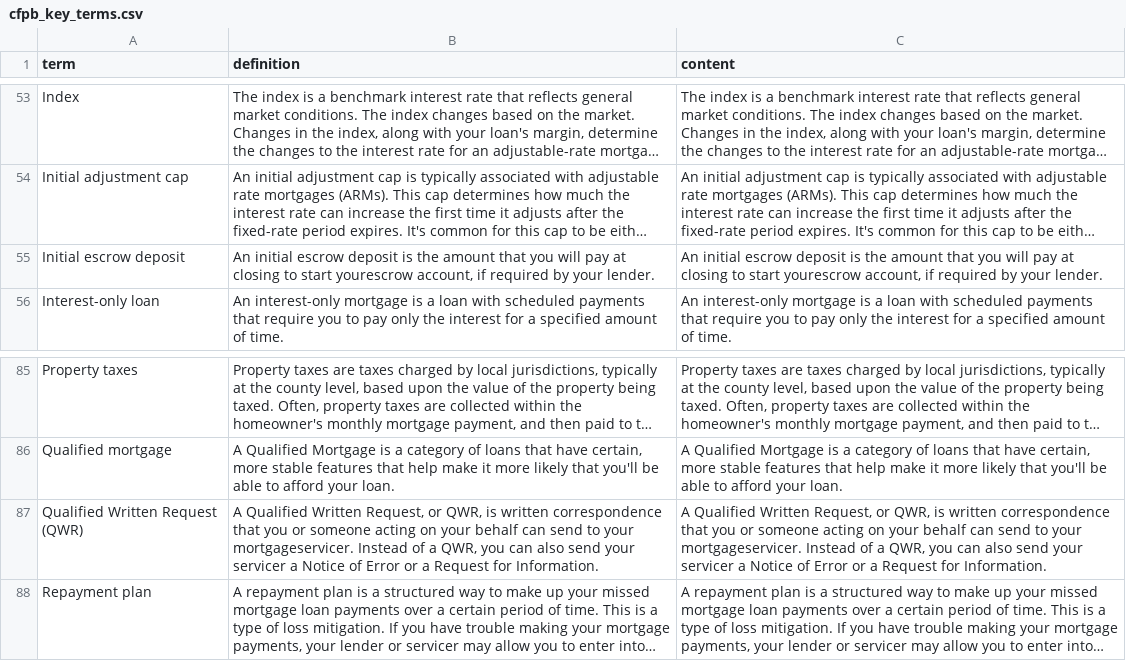
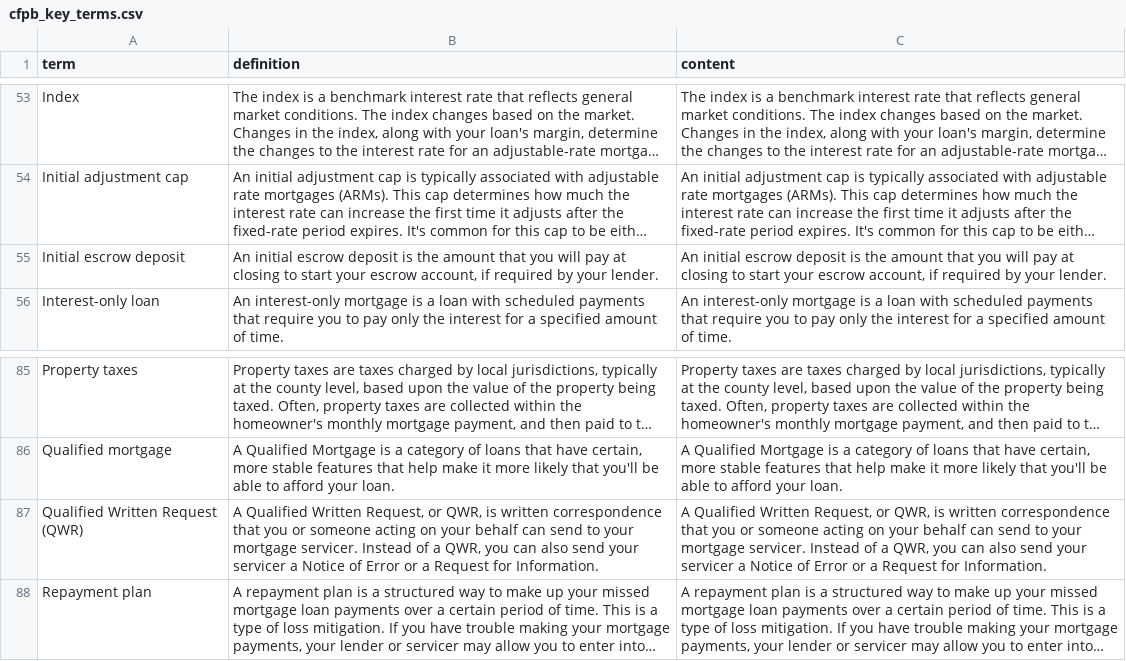
Before and after one commit to hannahawalsh/Mortybot, a CSV file: data/cfpb_key_terms.csv, drawn as a sheet; only a part is shown, gaps mark what is left out; long unchanged cells end in …; the diff covers the shown part only; the diff names each change by its address in the sheet, - before the commit and + after, or states it on an @@ line.

```diff
--- a/data/cfpb_key_terms.csv
+++ b/data/cfpb_key_terms.csv
-B55 (definition): …to start yourescrow account, if…
+B55 (definition): …to start your escrow account, if…
-C55 (content): …to start yourescrow account, if…
+C55 (content): …to start your escrow account, if…
-B87 (definition): …to your mortgageservicer. Instead of…
+B87 (definition): …to your mortgage servicer. Instead of…
-C87 (content): …to your mortgageservicer. Instead of…
+C87 (content): …to your mortgage servicer. Instead of…
```
Also changed, not shown: 12 edited cells elsewhere in this file, 4 other files.
